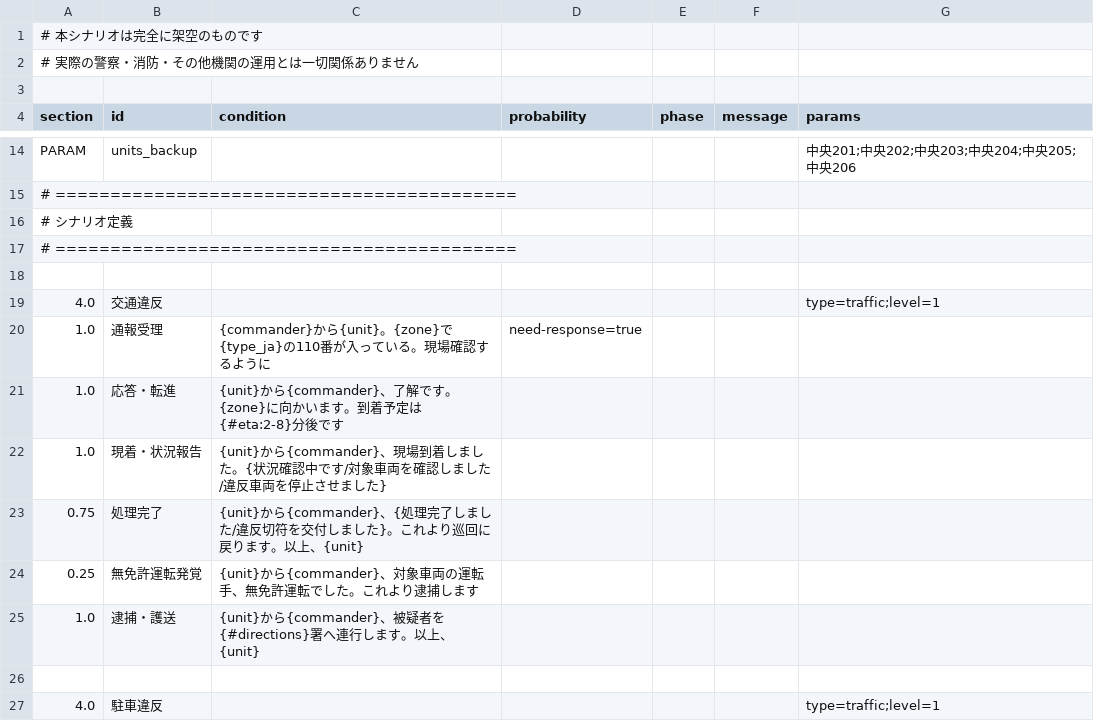
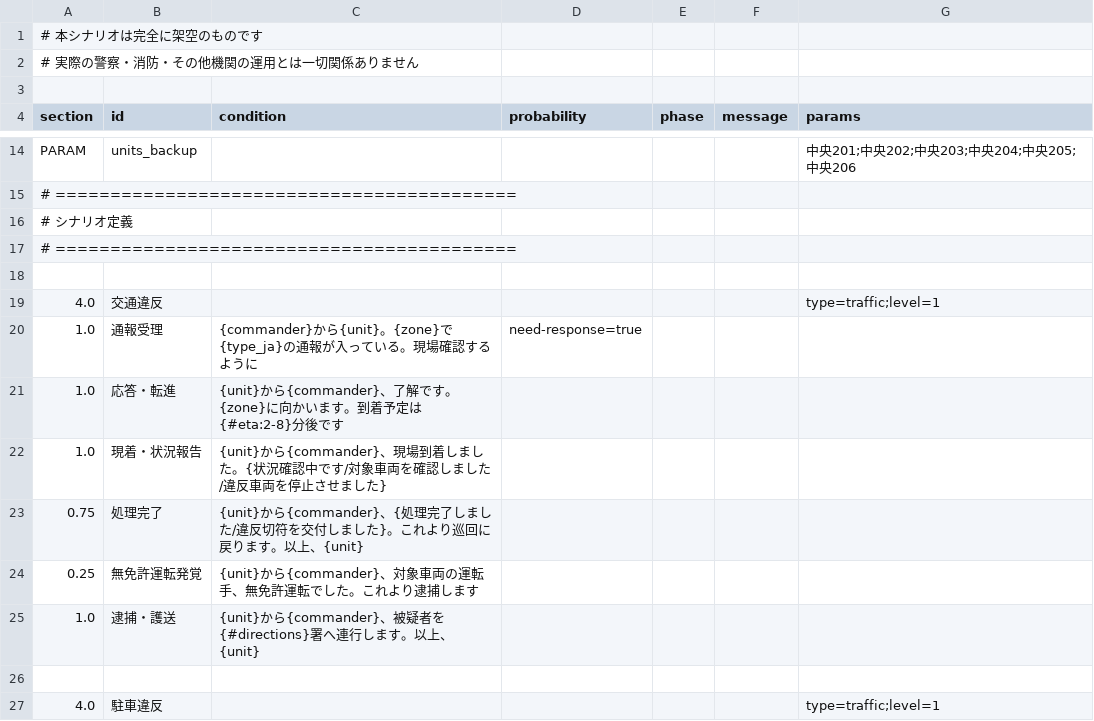
Before and after one commit to wak4kusa296/911, a CSV file: scenario.csv, drawn as a sheet; only a part is shown, gaps mark what is left out.

Commit message:
Add files via upload

```diff
--- a/scenario.csv
+++ b/scenario.csv
@@ -19,3 +19,3 @@ PARAM,units_backup,,,,,中央201;中央202;中央203;中央204;中央205;中央2
 4.0,交通違反,,,,,type=traffic;level=1
-  1.0,通報受理,"{commander}から{unit}。{zone}で{type_ja}の110番が入っている。現場確認するように","need-response=true"
+  1.0,通報受理,"{commander}から{unit}。{zone}で{type_ja}の通報が入っている。現場確認するように","need-response=true"
     1.0,応答・転進,"{unit}から{commander}、了解です。{zone}に向かいます。到着予定は{#eta:2-8}分後です",
```
